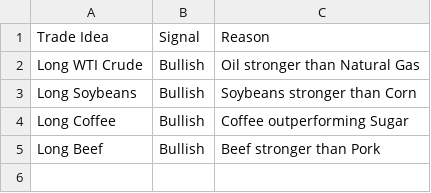
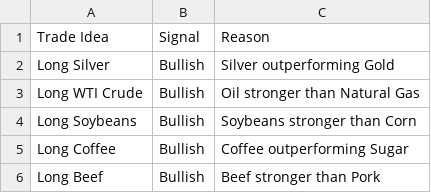
Before and after one commit to Rajatpatyal/Fred_Commodity_Yield, a CSV file: output/trade_ideas.csv, drawn as a sheet; the diff names each change by its address in the sheet, - before the commit and + after, or states it on an @@ line.

```diff
--- a/output/trade_ideas.csv
+++ b/output/trade_ideas.csv
+row 2: Long Silver | Bullish | Silver outperforming Gold
```
Also changed, not shown: output/macro_opportunities.csv, output/macro_spreads.csv, 12 other files.
